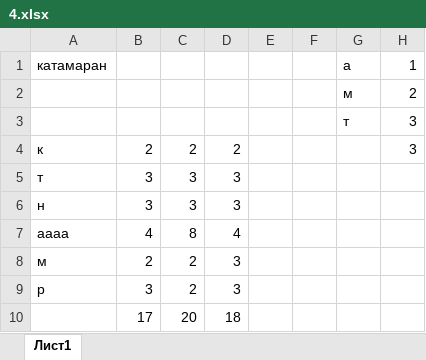
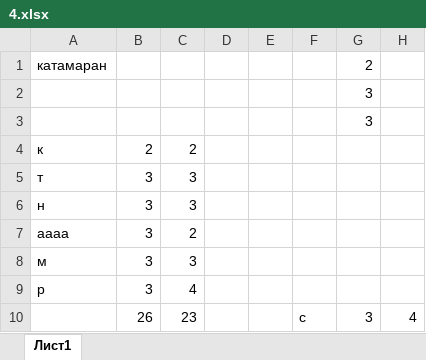
Before and after one commit to liskos/gutnikov, an Excel workbook: варианты2025/горбачёв/3/4.xlsx, sheet Лист1, drawn as a sheet; values as stored, in another font and other column widths than the file's, no borders; removed rows and columns are numbered as before the commit, all else as after; the diff names each change by its address in the sheet, - before the commit and + after, or states it on an @@ line.

```diff
--- a/варианты2025/горбачёв/3/4.xlsx (sheet Лист1)
+++ b/варианты2025/горбачёв/3/4.xlsx (sheet Лист1)
-column G, row 1: а; row 3: т
+column H, empty
-G1: 1
+G1: 2
-row 2:  |  |  |  |  |  | м | 2
+row 3:  |  |  |  |  |  | 3
-D4: 2
+D4: (empty)
-G4: 3
+G4: (empty)
-D5:D6: 3
+D5:D6: (empty)
-B7: 4
+B7: 3
-C7: 8
+C7: 2
-D7: 4
+D7: (empty)
-B8: 2
+B8: 3
-C8: 2
+C8: 3
-D8:D9: 3
+D8:D9: (empty)
-C9: 2
+C9: 4
-row 10:  | 17 | 20 | 18
+row 10:  | 26 | 23 |  |  | c | 3 | 4
```
Also changed, not shown: 18 other files.
